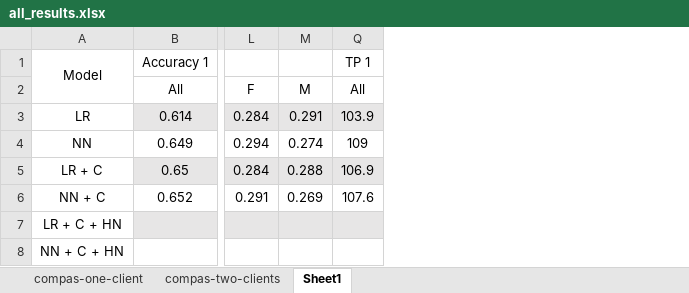
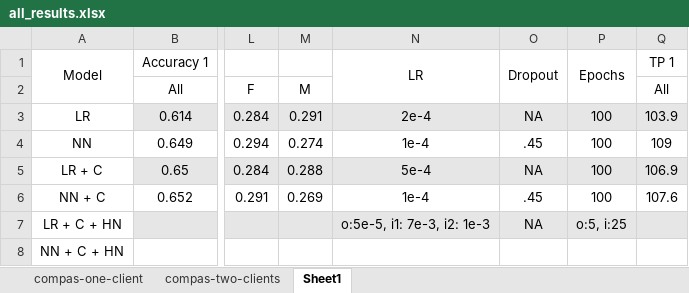
Before and after one commit to alycia-noel/Robust-PFL-Under-Fairness-Heterogeneity, an Excel workbook: experiments/compas/results/all_results.xlsx, sheet Sheet1, drawn as a sheet; only a part is shown, gaps mark what is left out; values as stored, in another font and other column widths than the file's, no borders; the diff names each change by its address in the sheet, - before the commit and + after, or states it on an @@ line.

```diff
--- a/experiments/compas/results/all_results.xlsx (sheet Sheet1)
+++ b/experiments/compas/results/all_results.xlsx (sheet Sheet1)
@@ column N unhidden, rows 1-7: LR |  | 2e-4 | 1e-4 | 5e-4 | 1e-4 | o:5e-5, i1: 7e-3, i2: 1e-3 @@
@@ column O unhidden, rows 1-7: Dropout |  | NA | .45 | NA | .45 | NA @@
@@ column P unhidden, rows 1-7: Epochs |  | 100 | 100 | 100 | 100 | o:5, i:25 @@
```
Also changed, not shown: sheet compas-one-client, 6 other files.
